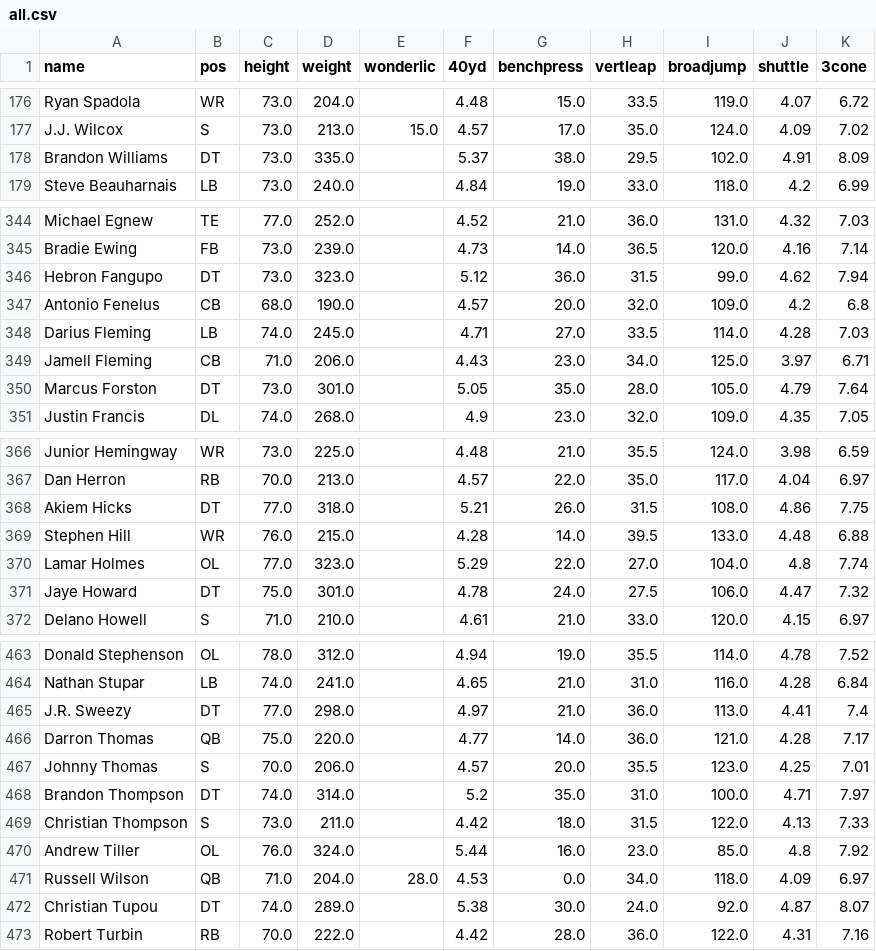
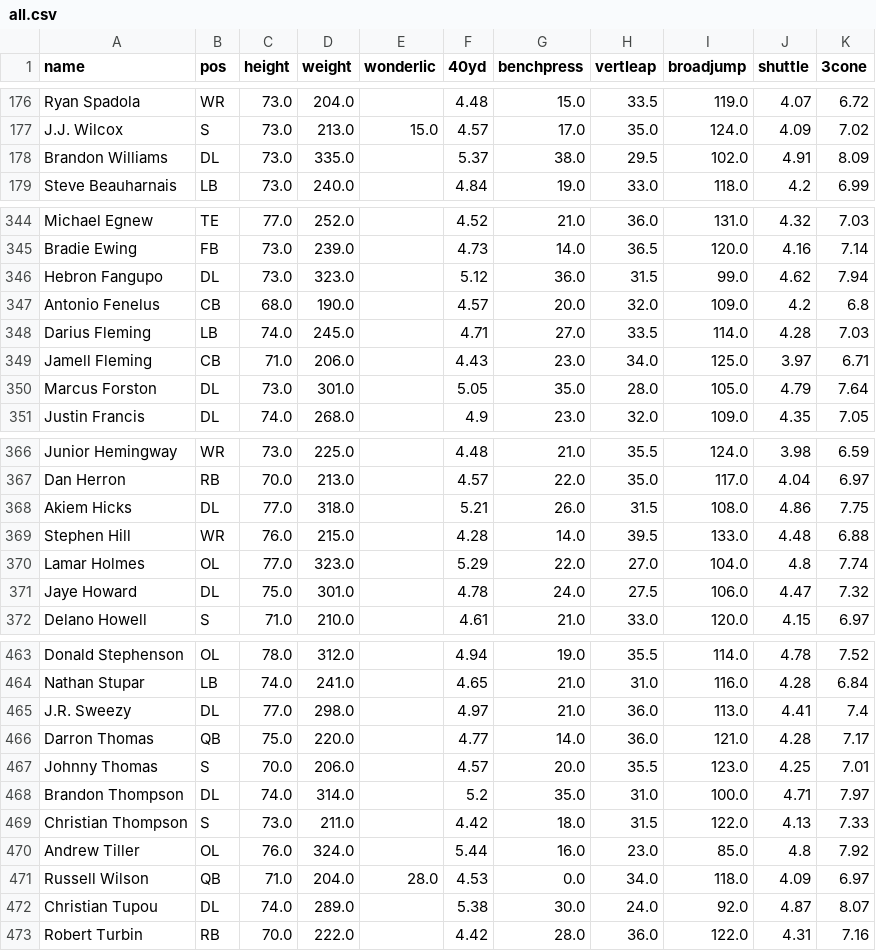
Before and after one commit to efekarakus/nfl-combine, a CSV file: data/all.csv, drawn as a sheet; only a part is shown, gaps mark what is left out; the diff covers the shown part only.

```diff
--- a/data/all.csv
+++ b/data/all.csv
@@ -177,3 +177,3 @@ Ryan Spadola,WR,73.0,204.0,,4.48,15.0,33.5,119.0,4.07,6.72
 J.J. Wilcox,S,73.0,213.0,15.0,4.57,17.0,35.0,124.0,4.09,7.02
-Brandon Williams,DT,73.0,335.0,,5.37,38.0,29.5,102.0,4.91,8.09
+Brandon Williams,DL,73.0,335.0,,5.37,38.0,29.5,102.0,4.91,8.09
 Steve Beauharnais,LB,73.0,240.0,,4.84,19.0,33.0,118.0,4.2,6.99
@@ -345,3 +345,3 @@ Michael Egnew,TE,77.0,252.0,,4.52,21.0,36.0,131.0,4.32,7.03
 Bradie Ewing,FB,73.0,239.0,,4.73,14.0,36.5,120.0,4.16,7.14
-Hebron Fangupo,DT,73.0,323.0,,5.12,36.0,31.5,99.0,4.62,7.94
+Hebron Fangupo,DL,73.0,323.0,,5.12,36.0,31.5,99.0,4.62,7.94
 Antonio Fenelus,CB,68.0,190.0,,4.57,20.0,32.0,109.0,4.2,6.8
@@ -349,3 +349,3 @@ Darius Fleming,LB,74.0,245.0,,4.71,27.0,33.5,114.0,4.28,7.03
 Jamell Fleming,CB,71.0,206.0,,4.43,23.0,34.0,125.0,3.97,6.71
-Marcus Forston,DT,73.0,301.0,,5.05,35.0,28.0,105.0,4.79,7.64
+Marcus Forston,DL,73.0,301.0,,5.05,35.0,28.0,105.0,4.79,7.64
 Justin Francis,DL,74.0,268.0,,4.9,23.0,32.0,109.0,4.35,7.05
@@ -367,6 +367,6 @@ Junior Hemingway,WR,73.0,225.0,,4.48,21.0,35.5,124.0,3.98,6.59
 Dan Herron,RB,70.0,213.0,,4.57,22.0,35.0,117.0,4.04,6.97
-Akiem Hicks,DT,77.0,318.0,,5.21,26.0,31.5,108.0,4.86,7.75
+Akiem Hicks,DL,77.0,318.0,,5.21,26.0,31.5,108.0,4.86,7.75
 Stephen Hill,WR,76.0,215.0,,4.28,14.0,39.5,133.0,4.48,6.88
 Lamar Holmes,OL,77.0,323.0,,5.29,22.0,27.0,104.0,4.8,7.74
-Jaye Howard,DT,75.0,301.0,,4.78,24.0,27.5,106.0,4.47,7.32
+Jaye Howard,DL,75.0,301.0,,4.78,24.0,27.5,106.0,4.47,7.32
 Delano Howell,S,71.0,210.0,,4.61,21.0,33.0,120.0,4.15,6.97
@@ -464,6 +464,6 @@ Donald Stephenson,OL,78.0,312.0,,4.94,19.0,35.5,114.0,4.78,7.52
 Nathan Stupar,LB,74.0,241.0,,4.65,21.0,31.0,116.0,4.28,6.84
-J.R. Sweezy,DT,77.0,298.0,,4.97,21.0,36.0,113.0,4.41,7.4
+J.R. Sweezy,DL,77.0,298.0,,4.97,21.0,36.0,113.0,4.41,7.4
 Darron Thomas,QB,75.0,220.0,,4.77,14.0,36.0,121.0,4.28,7.17
 Johnny Thomas,S,70.0,206.0,,4.57,20.0,35.5,123.0,4.25,7.01
-Brandon Thompson,DT,74.0,314.0,,5.2,35.0,31.0,100.0,4.71,7.97
+Brandon Thompson,DL,74.0,314.0,,5.2,35.0,31.0,100.0,4.71,7.97
 Christian Thompson,S,73.0,211.0,,4.42,18.0,31.5,122.0,4.13,7.33
@@ -471,3 +471,3 @@ Andrew Tiller,OL,76.0,324.0,,5.44,16.0,23.0,85.0,4.8,7.92
 Russell Wilson,QB,71.0,204.0,28.0,4.53,0.0,34.0,118.0,4.09,6.97
-Christian Tupou,DT,74.0,289.0,,5.38,30.0,24.0,92.0,4.87,8.07
+Christian Tupou,DL,74.0,289.0,,5.38,30.0,24.0,92.0,4.87,8.07
 Robert Turbin,RB,70.0,222.0,,4.42,28.0,36.0,122.0,4.31,7.16
```
Also changed, not shown: 38 edited cells elsewhere in this file, data/eigen_vectors.csv, data/transformed_all.csv, 3 other files.
